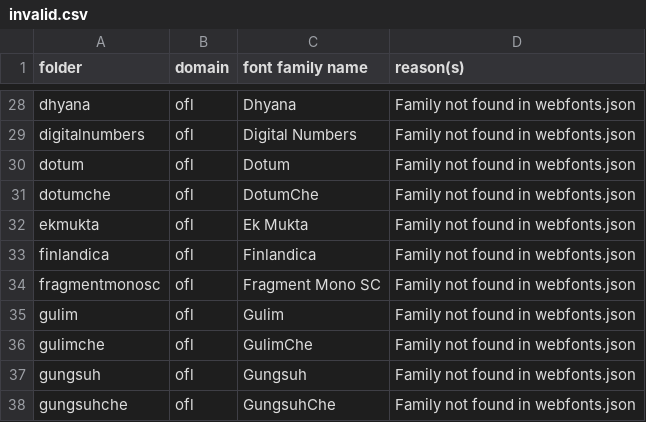
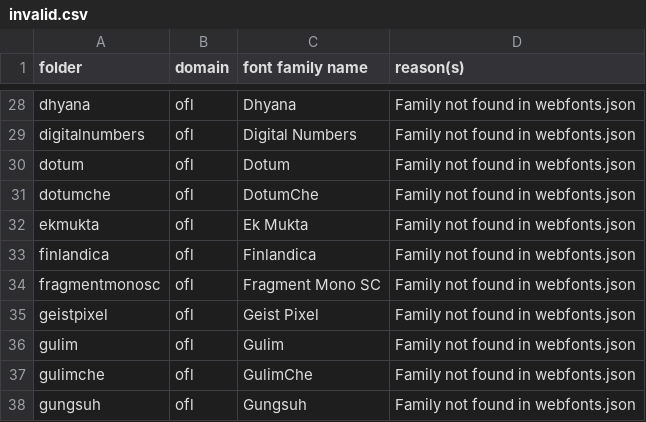
Before and after one commit to gridaco/fonts, a CSV file: metadata/invalid.csv, drawn as a sheet; only a part is shown, gaps mark what is left out; the shorter side is filled out with more unchanged rows.

```diff
--- a/metadata/invalid.csv
+++ b/metadata/invalid.csv
@@ -34,2 +34,3 @@ finlandica,ofl,Finlandica,Family not found in webfonts.json
 fragmentmonosc,ofl,Fragment Mono SC,Family not found in webfonts.json
+geistpixel,ofl,Geist Pixel,Family not found in webfonts.json
 gulim,ofl,Gulim,Family not found in webfonts.json
```
Also changed, not shown: 4 other files.
